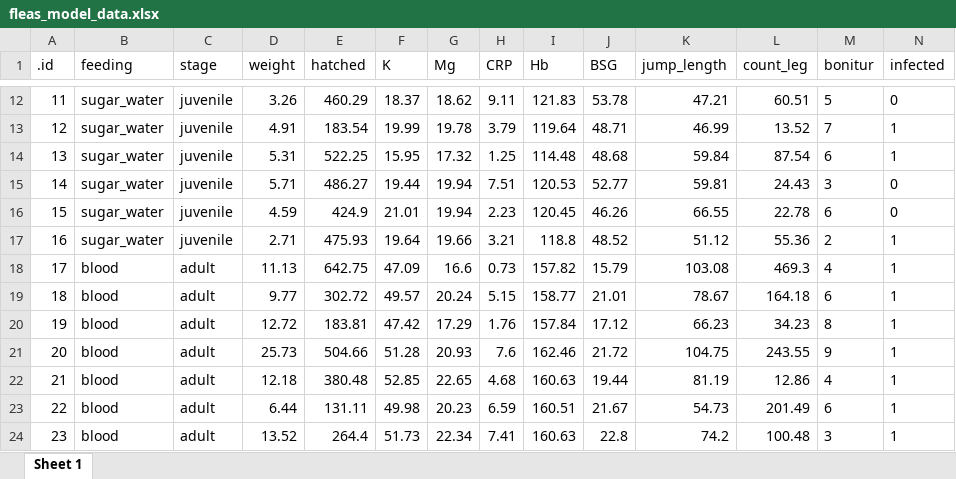
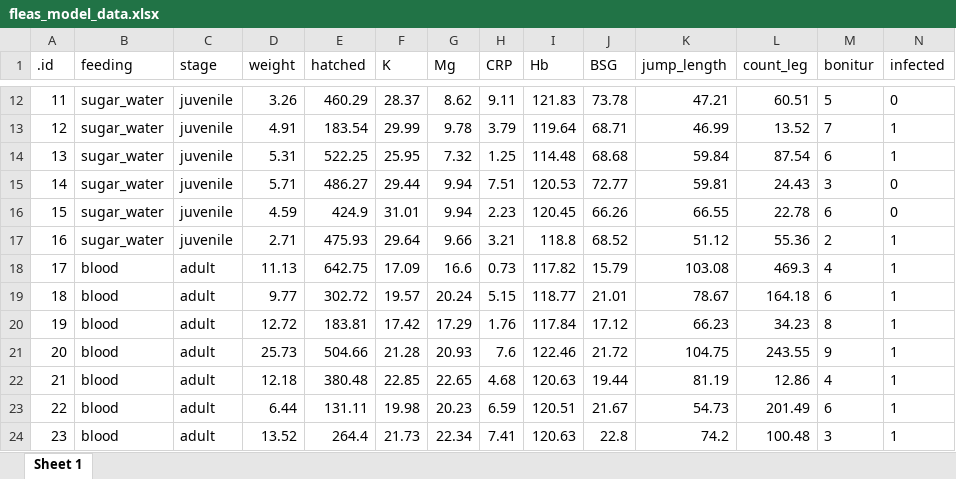
Before and after one commit to jkruppa/jkruppa.github.io, an Excel workbook: data/fleas_model_data.xlsx, sheet Sheet 1, drawn as a sheet; only a part is shown, gaps mark what is left out; values as stored, in another font and other column widths than the file's, no borders; the diff covers the shown part only; the diff names each change by its address in the sheet, - before the commit and + after, or states it on an @@ line.

```diff
--- a/data/fleas_model_data.xlsx (sheet Sheet 1)
+++ b/data/fleas_model_data.xlsx (sheet Sheet 1)
-F12 (K): 18.37
+F12 (K): 28.37
-G12 (Mg): 18.62
+G12 (Mg): 8.62
-J12 (BSG): 53.78
+J12 (BSG): 73.78
-F13 (K): 19.99
+F13 (K): 29.99
-G13 (Mg): 19.78
+G13 (Mg): 9.78
-J13 (BSG): 48.71
+J13 (BSG): 68.71
-F14 (K): 15.95
+F14 (K): 25.95
-G14 (Mg): 17.32
+G14 (Mg): 7.32
-J14 (BSG): 48.68
+J14 (BSG): 68.68
-F15 (K): 19.44
+F15 (K): 29.44
-G15:G16 (Mg): 19.94
+G15:G16 (Mg): 9.94
-J15 (BSG): 52.77
+J15 (BSG): 72.77
-F16 (K): 21.01
+F16 (K): 31.01
-J16 (BSG): 46.26
+J16 (BSG): 66.26
-F17 (K): 19.64
+F17 (K): 29.64
-G17 (Mg): 19.66
+G17 (Mg): 9.66
-J17 (BSG): 48.52
+J17 (BSG): 68.52
-F18 (K): 47.09
+F18 (K): 17.09
-I18 (Hb): 157.82
+I18 (Hb): 117.82
-F19 (K): 49.57
+F19 (K): 19.57
-I19 (Hb): 158.77
+I19 (Hb): 118.77
-F20 (K): 47.42
+F20 (K): 17.42
-I20 (Hb): 157.84
+I20 (Hb): 117.84
-F21 (K): 51.28
+F21 (K): 21.28
-I21 (Hb): 162.46
+I21 (Hb): 122.46
-F22 (K): 52.85
+F22 (K): 22.85
-I22 (Hb): 160.63
+I22 (Hb): 120.63
-F23 (K): 49.98
+F23 (K): 19.98
-I23 (Hb): 160.51
+I23 (Hb): 120.51
-F24 (K): 51.73
+F24 (K): 21.73
-I24 (Hb): 160.63
+I24 (Hb): 120.63
```
Also changed, not shown: 80 edited cells elsewhere in this sheet, data/flea_dog.xlsx, data/flea_dog_cat.xlsx, 11 other files.
